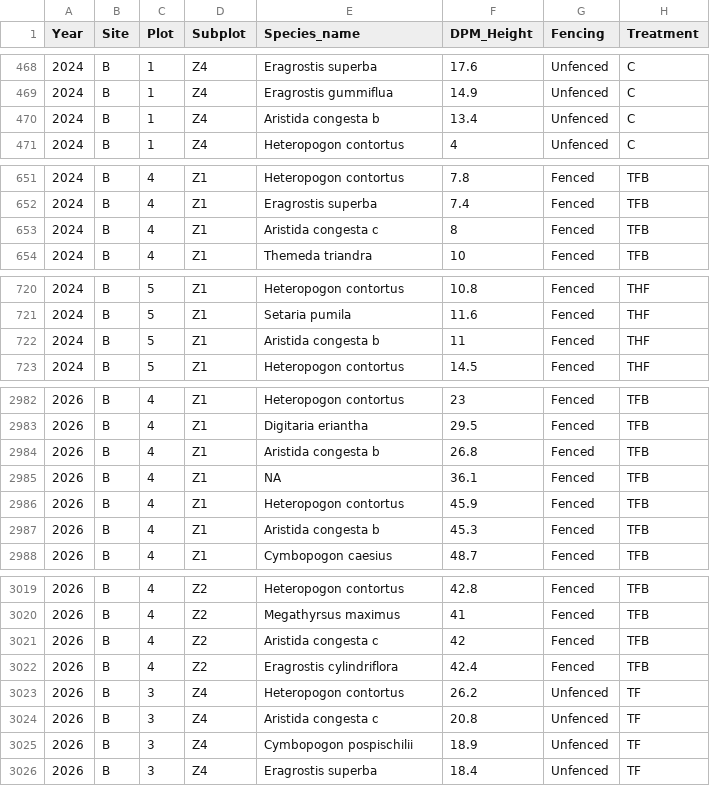
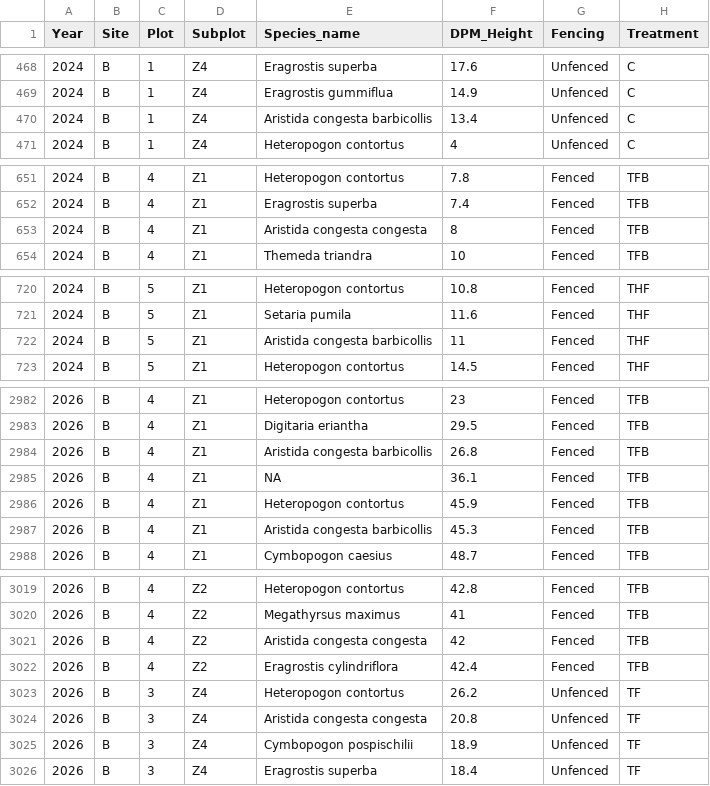
Before and after one commit to TESS-Laboratory/Gumbo_et_al_managing_bush_encroachment, a CSV file: DATA/March2026/2Grasses2426.csv, drawn as a sheet; only a part is shown, gaps mark what is left out; the diff covers the shown part only.

```diff
--- a/DATA/March2026/2Grasses2426.csv
+++ b/DATA/March2026/2Grasses2426.csv
@@ -469,3 +469,3 @@ Year,Site,Plot,Subplot,Species_name,DPM_Height,Fencing,Treatment
 2024,B,1,Z4,Eragrostis gummiflua,14.9,Unfenced,C
-2024,B,1,Z4,Aristida congesta b,13.4,Unfenced,C
+2024,B,1,Z4,Aristida congesta barbicollis,13.4,Unfenced,C
 2024,B,1,Z4,Heteropogon contortus,4,Unfenced,C
@@ -652,3 +652,3 @@ Year,Site,Plot,Subplot,Species_name,DPM_Height,Fencing,Treatment
 2024,B,4,Z1,Eragrostis superba,7.4,Fenced,TFB
-2024,B,4,Z1,Aristida congesta c,8,Fenced,TFB
+2024,B,4,Z1,Aristida congesta congesta,8,Fenced,TFB
 2024,B,4,Z1,Themeda triandra,10,Fenced,TFB
@@ -721,3 +721,3 @@ Year,Site,Plot,Subplot,Species_name,DPM_Height,Fencing,Treatment
 2024,B,5,Z1,Setaria pumila,11.6,Fenced,THF
-2024,B,5,Z1,Aristida congesta b,11,Fenced,THF
+2024,B,5,Z1,Aristida congesta barbicollis,11,Fenced,THF
 2024,B,5,Z1,Heteropogon contortus,14.5,Fenced,THF
@@ -2983,6 +2983,6 @@ Year,Site,Plot,Subplot,Species_name,DPM_Height,Fencing,Treatment
 2026,B,4,Z1,Digitaria eriantha,29.5,Fenced,TFB
-2026,B,4,Z1,Aristida congesta b,26.8,Fenced,TFB
+2026,B,4,Z1,Aristida congesta barbicollis,26.8,Fenced,TFB
 2026,B,4,Z1,NA,36.1,Fenced,TFB
 2026,B,4,Z1,Heteropogon contortus,45.9,Fenced,TFB
-2026,B,4,Z1,Aristida congesta b,45.3,Fenced,TFB
+2026,B,4,Z1,Aristida congesta barbicollis,45.3,Fenced,TFB
 2026,B,4,Z1,Cymbopogon caesius,48.7,Fenced,TFB
@@ -3020,6 +3020,6 @@ Year,Site,Plot,Subplot,Species_name,DPM_Height,Fencing,Treatment
 2026,B,4,Z2,Megathyrsus maximus,41,Fenced,TFB
-2026,B,4,Z2,Aristida congesta c,42,Fenced,TFB
+2026,B,4,Z2,Aristida congesta congesta,42,Fenced,TFB
 2026,B,4,Z2,Eragrostis cylindriflora,42.4,Fenced,TFB
 2026,B,3,Z4,Heteropogon contortus,26.2,Unfenced,TF
-2026,B,3,Z4,Aristida congesta c,20.8,Unfenced,TF
+2026,B,3,Z4,Aristida congesta congesta,20.8,Unfenced,TF
 2026,B,3,Z4,Cymbopogon pospischilii,18.9,Unfenced,TF
```
Also changed, not shown: 67 edited cells elsewhere in this file, DATA/Harmonised Taxonomisation/Harmonised2026b_GRspp.csv, DATA/March2026/Grasses2426OG.csv, 4 other files.
